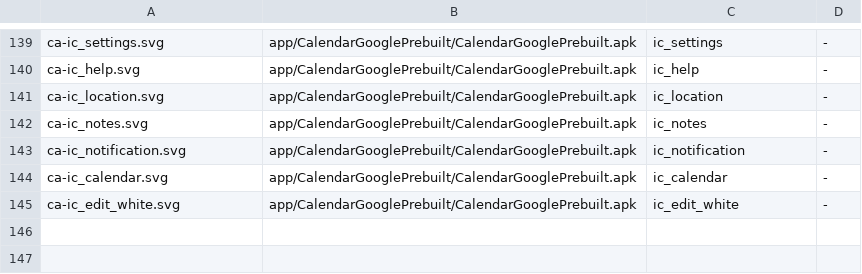
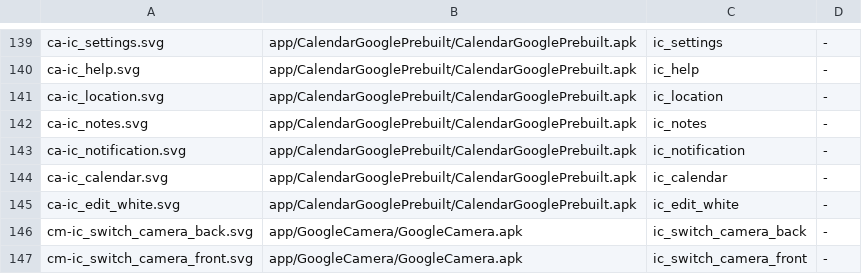
Before and after one commit to szabolevi98/android-simulator, a TSV file: docs/data/mm-vectors.tsv, drawn as a sheet; only a part is shown, gaps mark what is left out.

```diff
--- a/docs/data/mm-vectors.tsv
+++ b/docs/data/mm-vectors.tsv
@@ -145 +145,3 @@ ca-ic_calendar.svg	app/CalendarGooglePrebuilt/CalendarGooglePrebuilt.apk	ic_cale
 ca-ic_edit_white.svg	app/CalendarGooglePrebuilt/CalendarGooglePrebuilt.apk	ic_edit_white	-
+cm-ic_switch_camera_back.svg	app/GoogleCamera/GoogleCamera.apk	ic_switch_camera_back	-
+cm-ic_switch_camera_front.svg	app/GoogleCamera/GoogleCamera.apk	ic_switch_camera_front	-
```
Also changed, not shown: docs/reports/assets/6.0.1.tsv, 31 other files.
